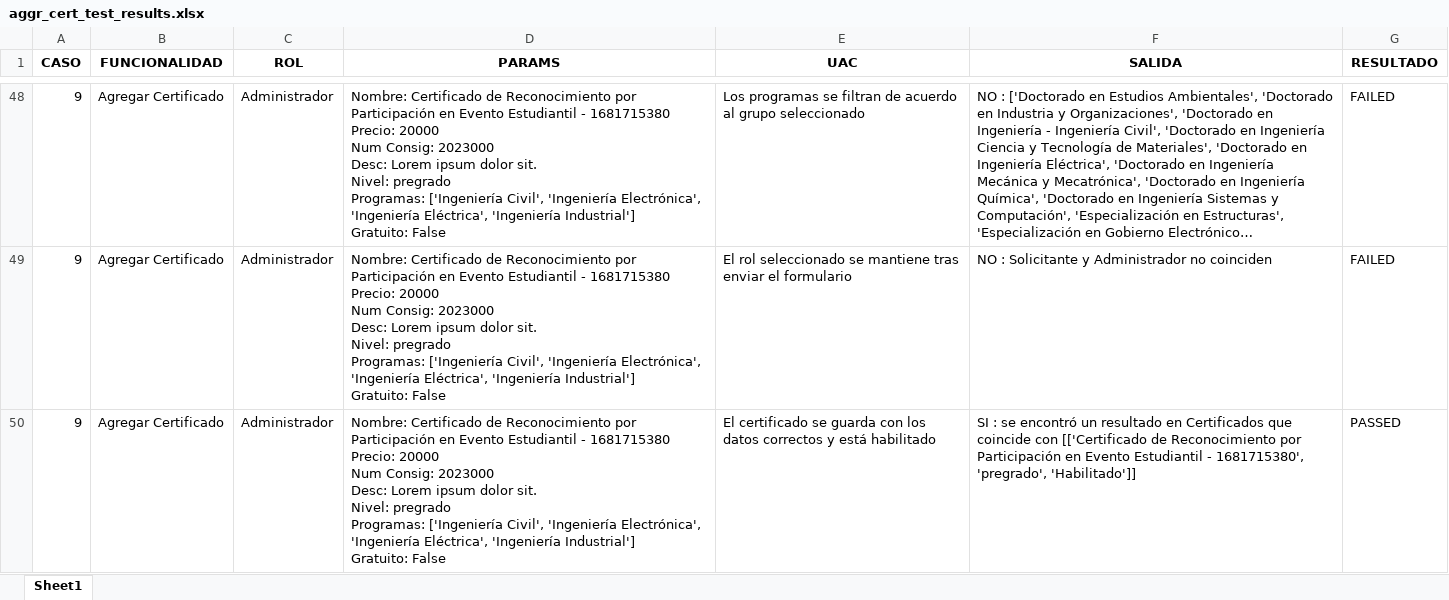
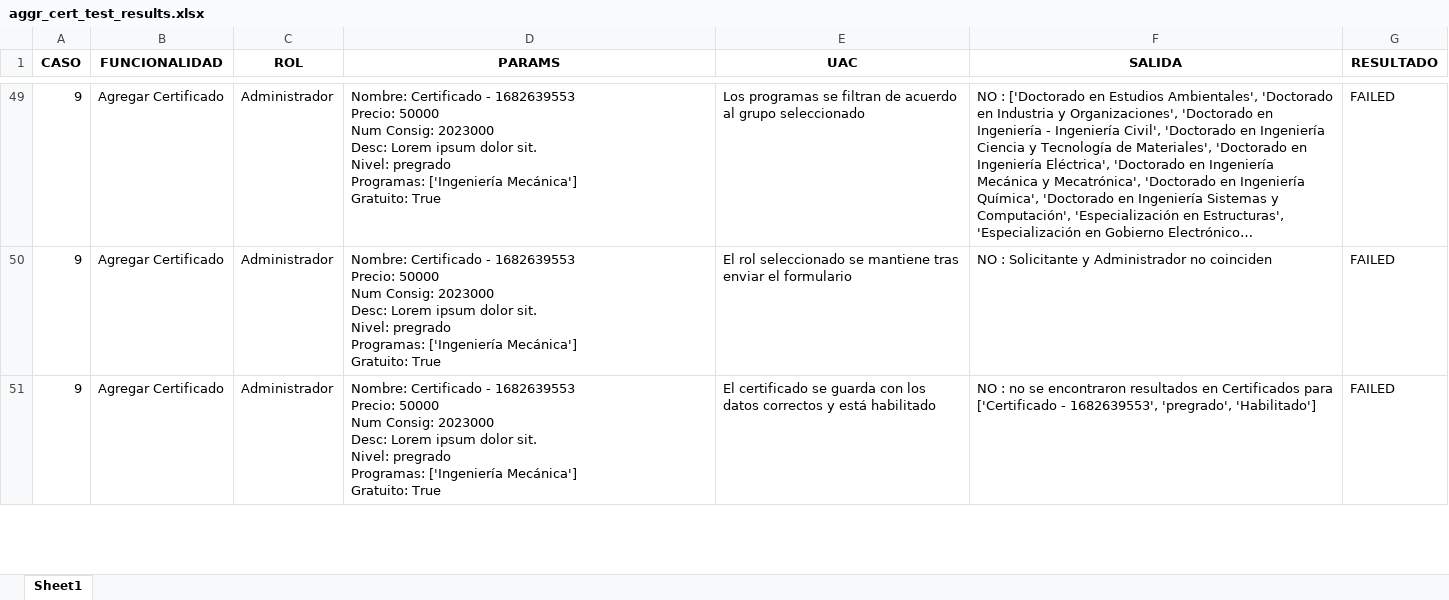
Before and after one commit to Tics-Grupo-5/unticket, an Excel workbook: results/aggr_cert_test_results.xlsx, sheet Sheet1, drawn as a sheet; only a part is shown, gaps mark what is left out; long unchanged cells end in …; values as stored, in another font and other column widths than the file's, no borders; addresses are those after the commit; ↵ is a line break in a cell; the diff covers the shown part only; the diff names each change by its address in the sheet, - before the commit and + after, or states it on an @@ line.

```diff
--- a/results/aggr_cert_test_results.xlsx (sheet Sheet1)
+++ b/results/aggr_cert_test_results.xlsx (sheet Sheet1)
-D49:D51 (PARAMS): Nombre: Certificado de Reconocimiento por Participación en Evento Estudiantil - 1681715380 ↵ Precio: 20000 ↵ Num Consig: 2023000 ↵ Desc: Lorem ipsum dolor sit. ↵ Nivel: pregrado ↵ Programas: ['Ingeniería Civil', 'Ingeniería Electrónica', 'Ingeniería Eléctrica', 'Ingeniería Industrial'] ↵ Gratuito: False
+D49:D51 (PARAMS): Nombre: Certificado - 1682639553 ↵ Precio: 50000 ↵ Num Consig: 2023000 ↵ Desc: Lorem ipsum dolor sit. ↵ Nivel: pregrado ↵ Programas: ['Ingeniería Mecánica'] ↵ Gratuito: True
-F51 (SALIDA): SI : se encontró un resultado en Certificados que coincide con [['Certificado de Reconocimiento por Participación en Evento Estudiantil - 1681715380', 'pregrado', 'Habilitado']]
+F51 (SALIDA): NO : no se encontraron resultados en Certificados para ['Certificado - 1682639553', 'pregrado', 'Habilitado']
-G51 (RESULTADO): PASSED
+G51 (RESULTADO): FAILED
```
Also changed, not shown: 2 added rows, 3 removed rows and 110 edited cells elsewhere in this sheet, results/aggr_usu_test_results.xlsx, 12 other files.
